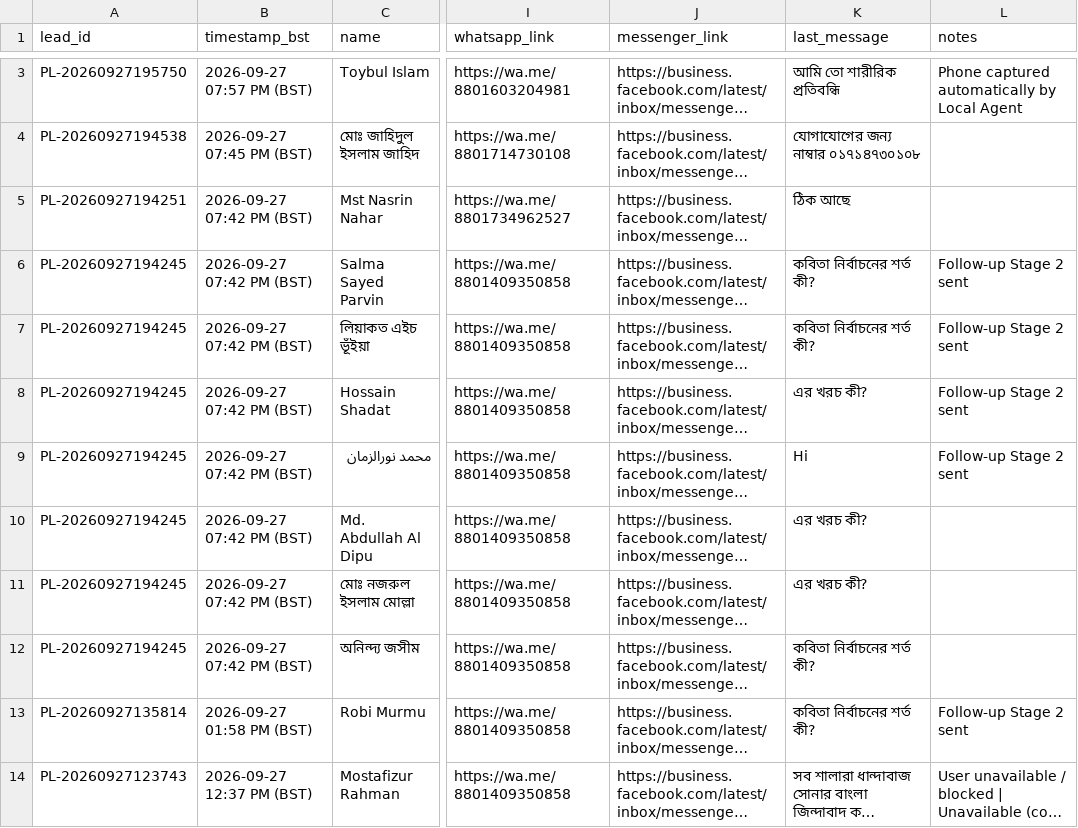
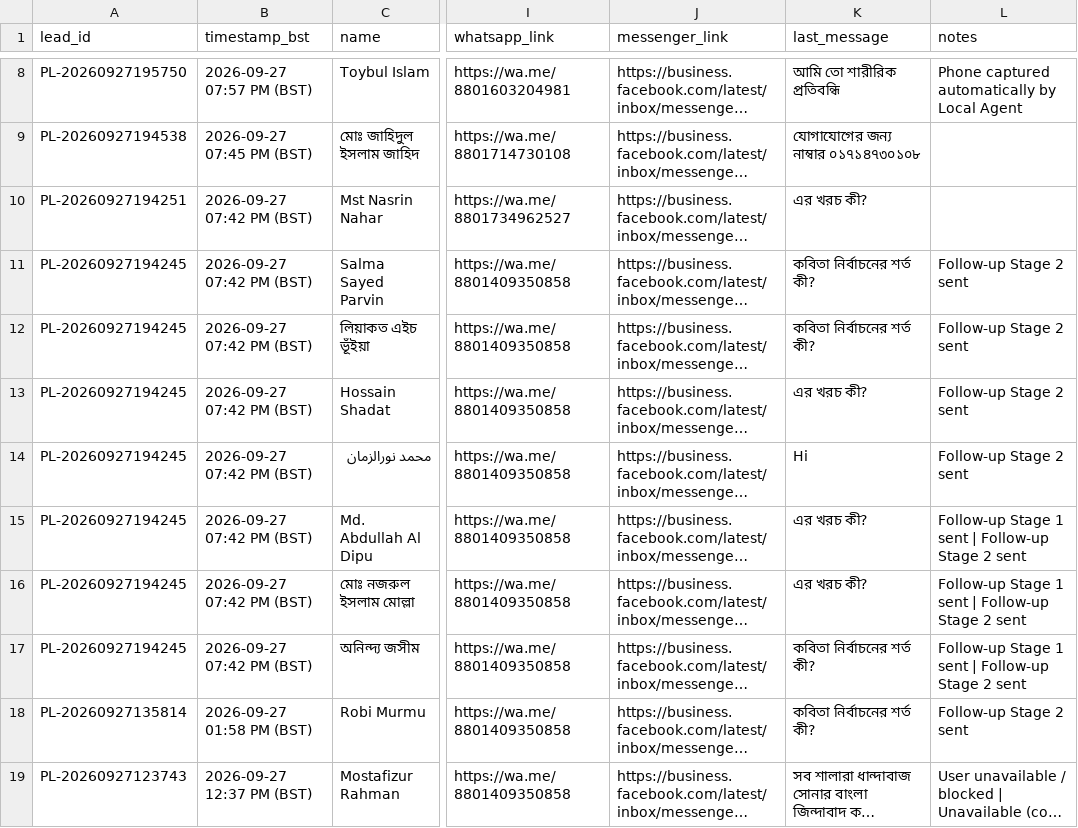
Before and after one commit to MasudKarimbd/poddopaataa-agent, a CSV file: leads.csv, drawn as a sheet; only a part is shown, gaps mark what is left out; long unchanged cells end in …; addresses are those after the commit; the diff covers the shown part only; the diff names each change by its address in the sheet, - before the commit and + after, or states it on an @@ line.

```diff
--- a/leads.csv
+++ b/leads.csv
-K10 (last_message): ঠিক আছে
+K10 (last_message): এর খরচ কী?
-L15:L17 (notes): (empty)
+L15:L17 (notes): Follow-up Stage 1 sent | Follow-up Stage 2 sent
```
Also changed, not shown: 5 added rows and 1 edited cell elsewhere in this file, 1 other file.
